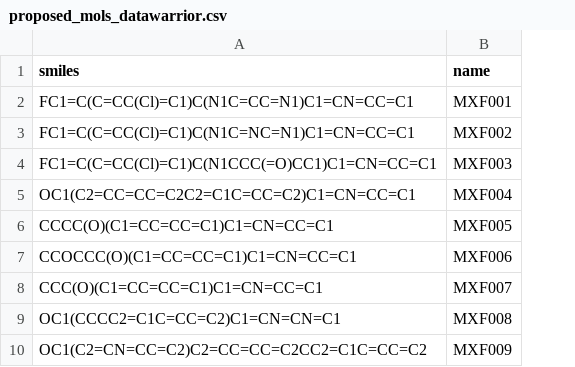
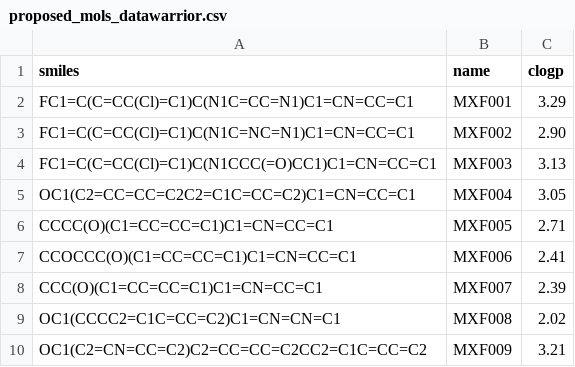
Before and after one commit to OpenSourceMycetoma/Series-1-Fenarimols, a CSV file: Analog Planning/mfernflower/proposed_mols_datawarrior.csv, drawn as a sheet; the diff names each change by its address in the sheet, - before the commit and + after, or states it on an @@ line.

Commit message:
Update proposed_mols_datawarrior.csv

```diff
--- a/Analog Planning/mfernflower/proposed_mols_datawarrior.csv
+++ b/Analog Planning/mfernflower/proposed_mols_datawarrior.csv
+column C (clogp), rows 2-10: 3.29 | 2.90 | 3.13 | 3.05 | 2.71 | 2.41 | 2.39 | 2.02 | 3.21
```
